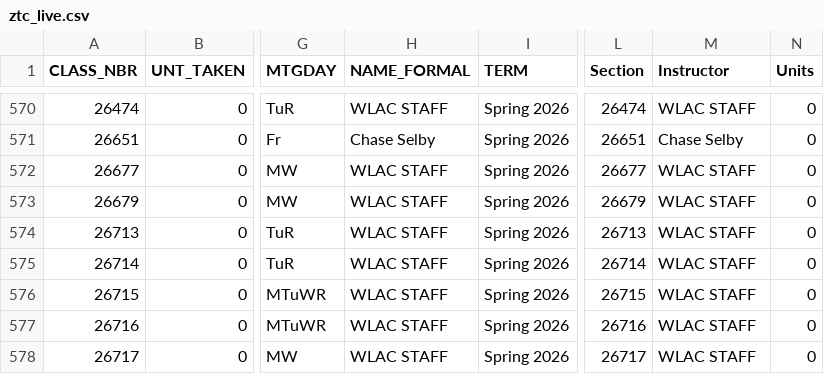
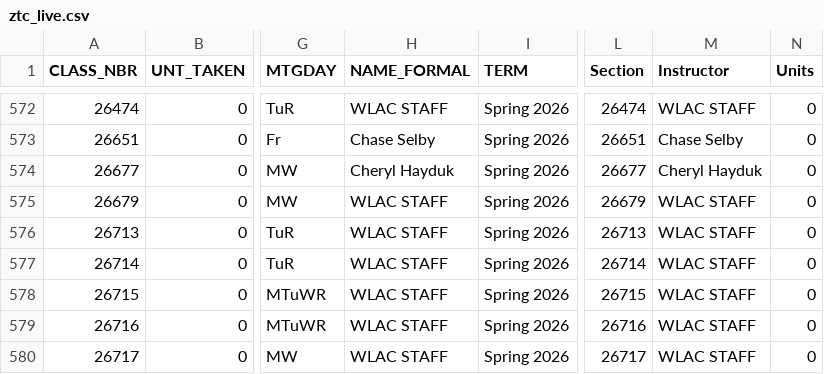
Before and after one commit to West-Los-Angeles-College/ztc, a CSV file: ztc_live.csv, drawn as a sheet; only a part is shown, gaps mark what is left out; addresses are those after the commit; the diff covers the shown part only; the diff names each change by its address in the sheet, - before the commit and + after, or states it on an @@ line.

```diff
--- a/ztc_live.csv
+++ b/ztc_live.csv
-H574 (NAME_FORMAL): WLAC STAFF
+H574 (NAME_FORMAL): Cheryl Hayduk
-M574 (Instructor): WLAC STAFF
+M574 (Instructor): Cheryl Hayduk
```
Also changed, not shown: 7 added rows and 4 edited cells elsewhere in this file.
